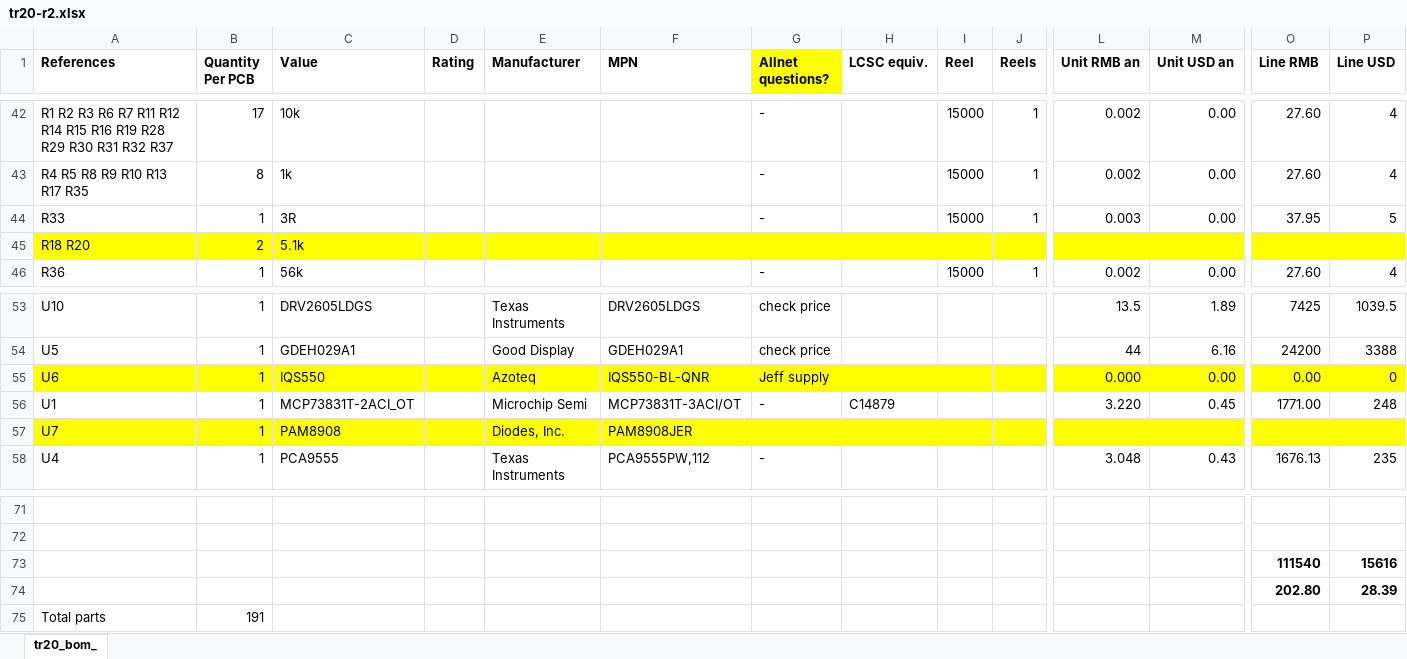
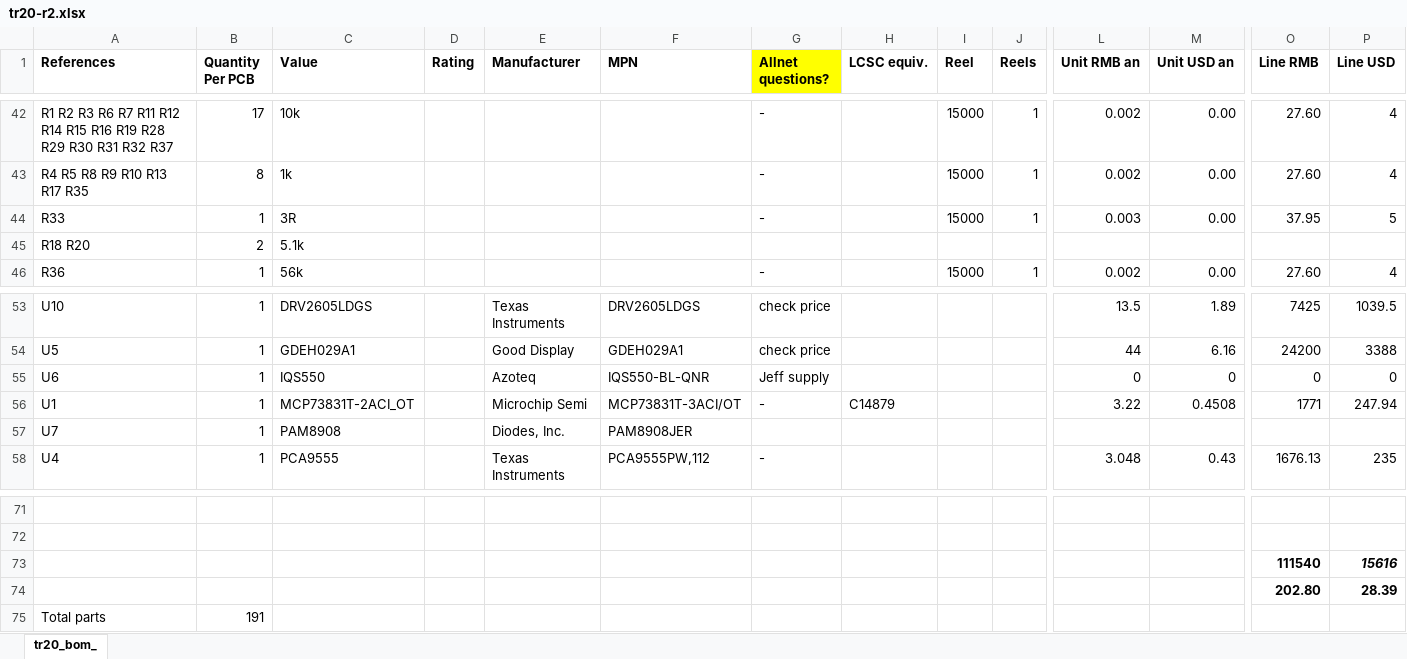
Before and after one commit to jeffmakes/tr20-badge-hw, an Excel workbook: r2/build/tr20-r2-bom/tr20-r2.xlsx, sheet tr20_bom_, drawn as a sheet; only a part is shown, gaps mark what is left out; values as stored, in another font and other column widths than the file's, no borders; the diff covers the shown part only; the diff names each change by its address in the sheet, - before the commit and + after, or states it on an @@ line.

Commit message:
Remove highlighting from parts that have arrived

```diff
--- a/r2/build/tr20-r2-bom/tr20-r2.xlsx (sheet tr20_bom_)
+++ b/r2/build/tr20-r2-bom/tr20-r2.xlsx (sheet tr20_bom_)
-A45:P45 fill: #FFFF00
+A45:P45 fill: none
-A55:P55 fill: #FFFF00
+A55:P55 fill: none
-L55 (Unit RMB an): 0.000
+L55 (Unit RMB an): 0
-M55 (Unit USD an): 0.00
+M55 (Unit USD an): 0
-O55 (Line RMB): 0.00
+O55 (Line RMB): 0
-L56 (Unit RMB an): 3.220
+L56 (Unit RMB an): 3.22
-M56 (Unit USD an): 0.45
+M56 (Unit USD an): 0.4508
-O56 (Line RMB): 1771.00
+O56 (Line RMB): 1771
-P56 (Line USD): 248
+P56 (Line USD): 247.94
-A57:P57 fill: #FFFF00
+A57:P57 fill: none
-P73 italic: off
+P73 italic: on
```
Also changed, not shown: cell formats elsewhere in this sheet.
